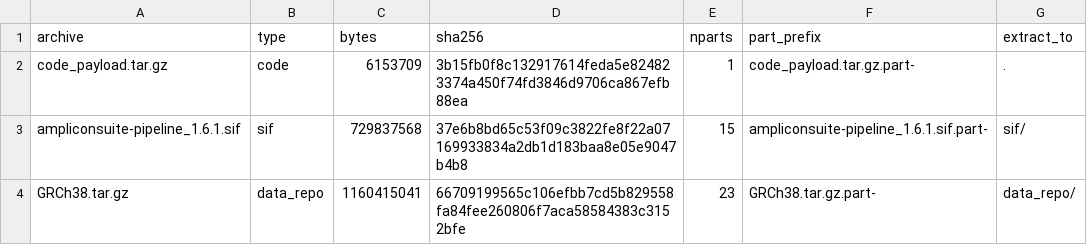
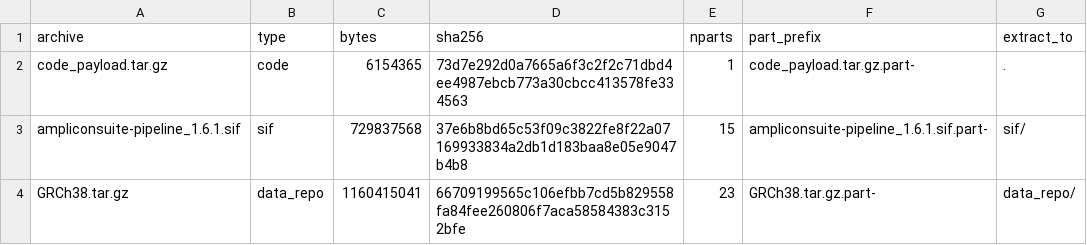
Before and after one commit to Tim-Yu/ampliconsuite-offline, a TSV file: manifests/v1.6.1/ARCHIVES.tsv, drawn as a sheet.

```diff
--- a/manifests/v1.6.1/ARCHIVES.tsv
+++ b/manifests/v1.6.1/ARCHIVES.tsv
@@ -1,3 +1,3 @@
 archive	type	bytes	sha256	nparts	part_prefix	extract_to
-code_payload.tar.gz	code	6153709	3b15fb0f8c132917614feda5e824823374a450f74fd3846d9706ca867efb88ea	1	code_payload.tar.gz.part-	.
+code_payload.tar.gz	code	6154365	73d7e292d0a7665a6f3c2f2c71dbd4ee4987ebcb773a30cbcc413578fe334563	1	code_payload.tar.gz.part-	.
 ampliconsuite-pipeline_1.6.1.sif	sif	729837568	37e6b8bd65c53f09c3822fe8f22a07169933834a2db1d183baa8e05e9047b4b8	15	ampliconsuite-pipeline_1.6.1.sif.part-	sif/
```
Also changed, not shown: manifests/v1.6.1/MANIFEST.tsv, 9 other files.
